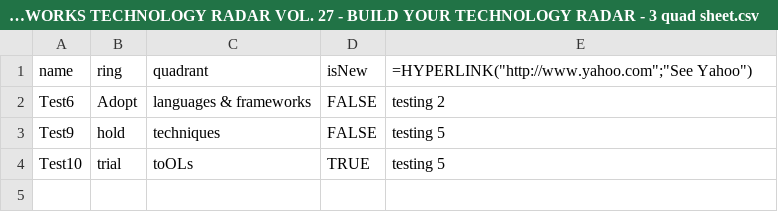
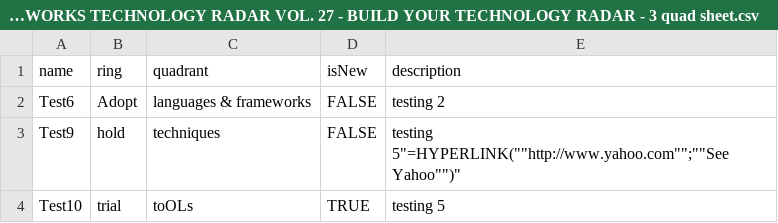
Before and after one commit to venkat-chintapalli/BYOR-TestData, a CSV file: THOUGHTWORKS TECHNOLOGY RADAR VOL. 27 - BUILD YOUR TECHNOLOGY RADAR - 3 quad sheet.csv, drawn as a sheet.

Commit message:
Update THOUGHTWORKS TECHNOLOGY RADAR VOL. 27 - BUILD YOUR TECHNOLOGY RADAR - 3 quad sheet.csv

```diff
--- a/THOUGHTWORKS TECHNOLOGY RADAR VOL. 27 - BUILD YOUR TECHNOLOGY RADAR - 3 quad sheet.csv
+++ b/THOUGHTWORKS TECHNOLOGY RADAR VOL. 27 - BUILD YOUR TECHNOLOGY RADAR - 3 quad sheet.csv
@@ -1,4 +1,4 @@
-name,ring,quadrant,isNew,"=HYPERLINK(""http://www.yahoo.com"";""See Yahoo"")"
+name,ring,quadrant,isNew,description
 Test6,Adopt,languages & frameworks,FALSE,testing 2
-Test9,hold,techniques,FALSE,testing 5
+Test9,hold,techniques,FALSE,testing 5"=HYPERLINK(""http://www.yahoo.com"";""See Yahoo"")"
 Test10,trial,toOLs,TRUE,testing 5
```
